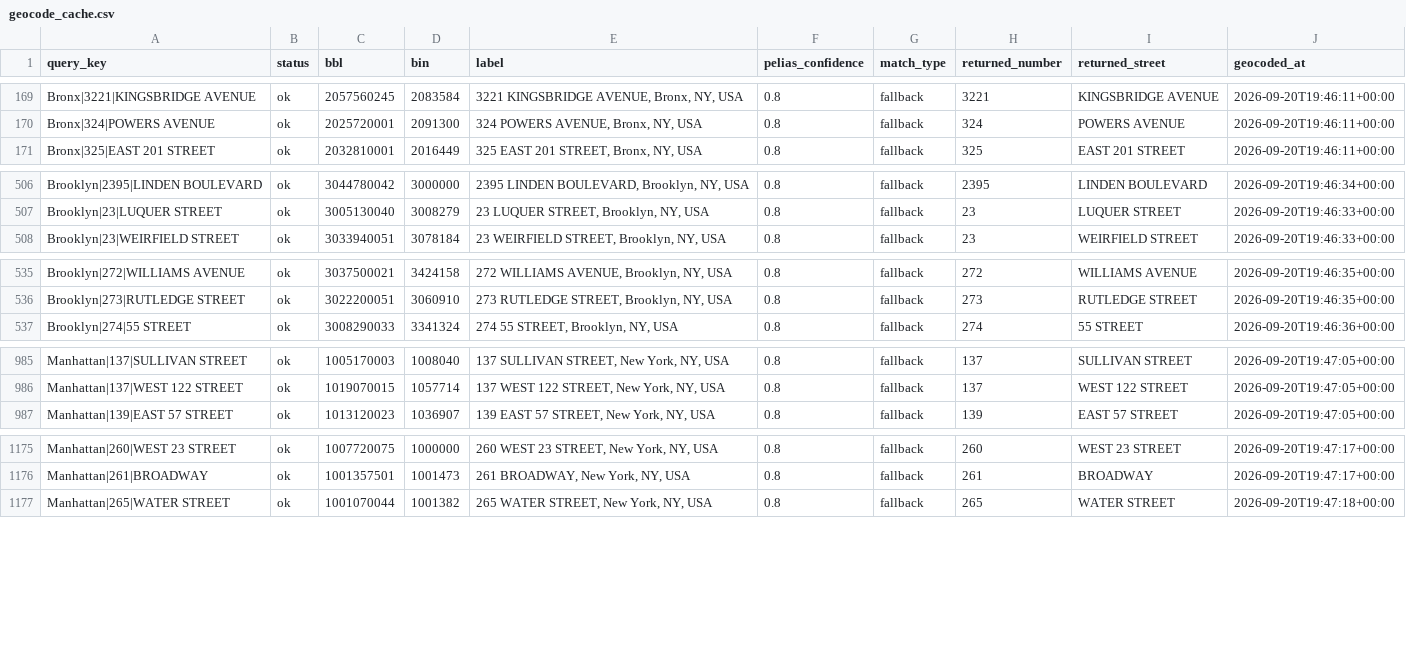
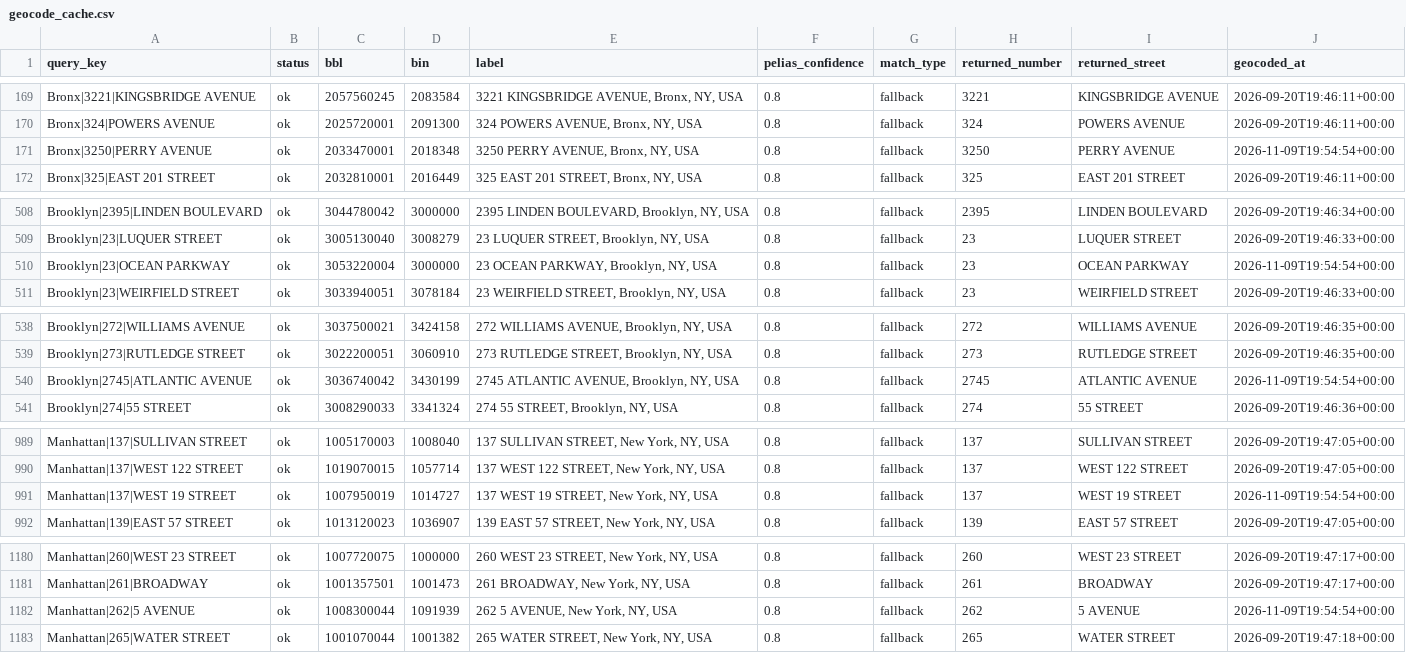
Before and after one commit to gibsonchu/nyc-pops-accountability-tracker, a CSV file: data/interim/geocode_cache.csv, drawn as a sheet; only a part is shown, gaps mark what is left out; the diff covers the shown part only; the diff names each change by its address in the sheet, - before the commit and + after, or states it on an @@ line.

Commit message:
data: weekly update 2026-11-09

```diff
--- a/data/interim/geocode_cache.csv
+++ b/data/interim/geocode_cache.csv
+row 171: Bronx|3250|PERRY AVENUE | ok | 2033470001 | 2018348 | 3250 PERRY AVENUE, Bronx, NY, USA | 0.8 | fallback | 3250 | PERRY AVENUE | 2026-11-09T19:54:54+00:00
+row 510: Brooklyn|23|OCEAN PARKWAY | ok | 3053220004 | 3000000 | 23 OCEAN PARKWAY, Brooklyn, NY, USA | 0.8 | fallback | 23 | OCEAN PARKWAY | 2026-11-09T19:54:54+00:00
+row 540: Brooklyn|2745|ATLANTIC AVENUE | ok | 3036740042 | 3430199 | 2745 ATLANTIC AVENUE, Brooklyn, NY, USA | 0.8 | fallback | 2745 | ATLANTIC AVENUE | 2026-11-09T19:54:54+00:00
+row 991: Manhattan|137|WEST 19 STREET | ok | 1007950019 | 1014727 | 137 WEST 19 STREET, New York, NY, USA | 0.8 | fallback | 137 | WEST 19 STREET | 2026-11-09T19:54:54+00:00
+row 1182: Manhattan|262|5 AVENUE | ok | 1008300044 | 1091939 | 262 5 AVENUE, New York, NY, USA | 0.8 | fallback | 262 | 5 AVENUE | 2026-11-09T19:54:54+00:00
```
Also changed, not shown: 4 added rows elsewhere in this file, data/raw/pops/manifest.csv, data/registry/bulletin_registry.csv, 9 other files.
